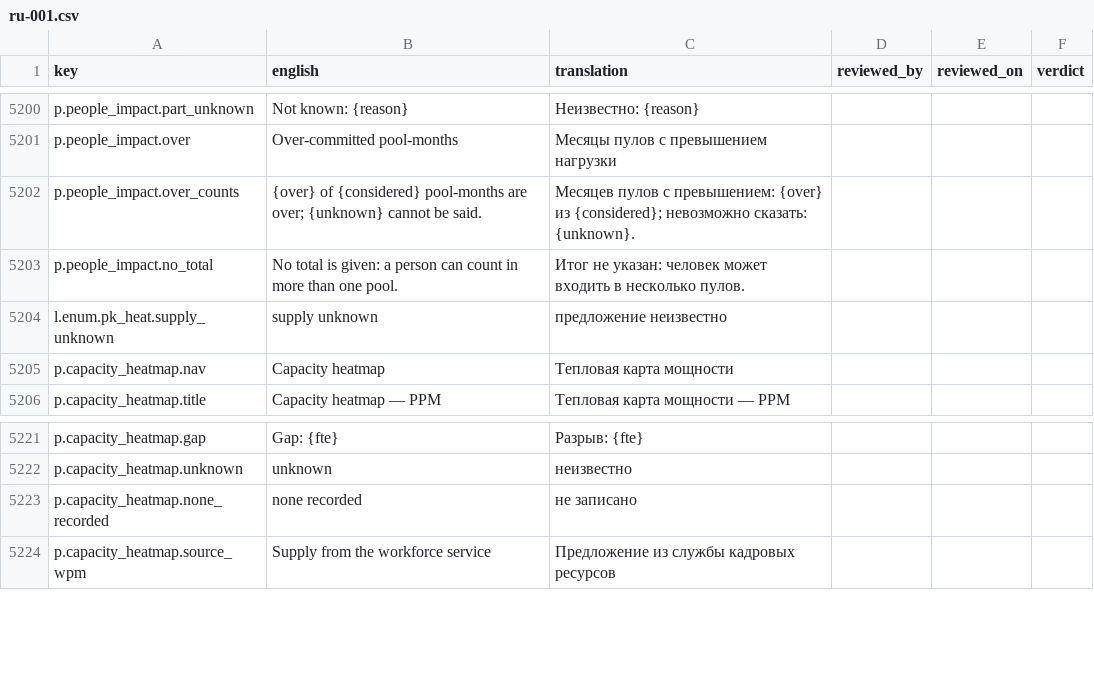
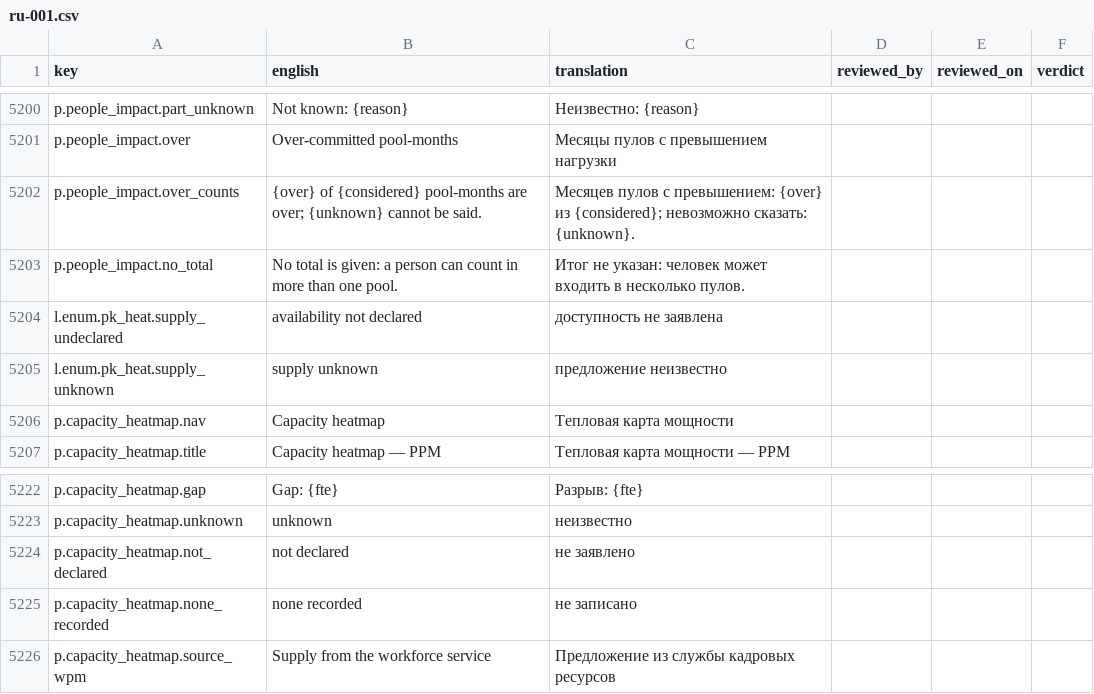
Before and after one commit to project-portfolio-management/project-portfolio-management, a CSV file: governance/translation-reviews/ru-001.csv, drawn as a sheet; only a part is shown, gaps mark what is left out; the diff names each change by its address in the sheet, - before the commit and + after, or states it on an @@ line.

```diff
--- a/governance/translation-reviews/ru-001.csv
+++ b/governance/translation-reviews/ru-001.csv
+row 5204: l.enum.pk_heat.supply_undeclared | availability not declared | доступность не заявлена
+row 5224: p.capacity_heatmap.not_declared | not declared | не заявлено
```
Also changed, not shown: governance/translation-reviews/ar-001.csv, governance/translation-reviews/de-001.csv, 39 other files.
